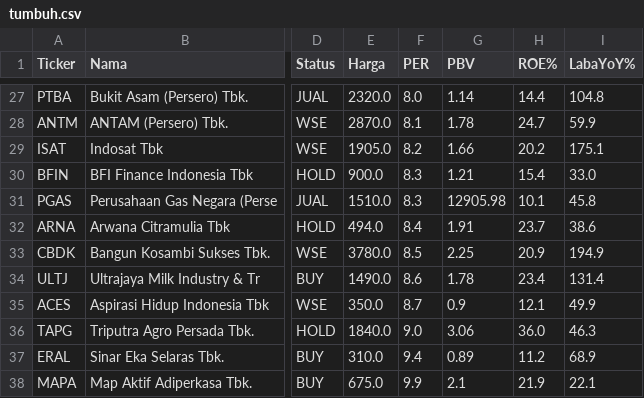
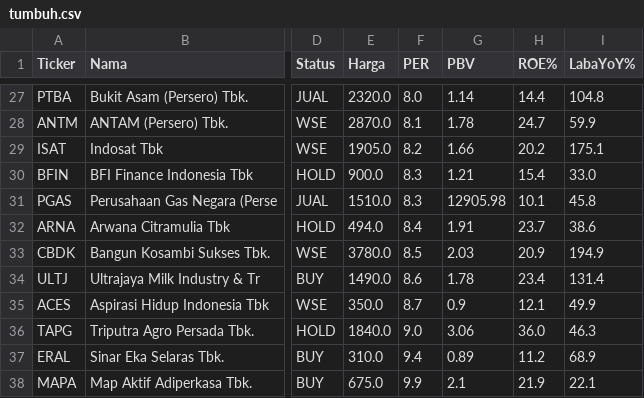
Before and after one commit to 2013tib-droid/Screening-Saham, a CSV file: hasil/tumbuh.csv, drawn as a sheet; only a part is shown, gaps mark what is left out; the diff names each change by its address in the sheet, - before the commit and + after, or states it on an @@ line.

```diff
--- a/hasil/tumbuh.csv
+++ b/hasil/tumbuh.csv
-G33 (PBV): 2.25
+G33 (PBV): 2.03
```
Also changed, not shown: hasil/semua.csv, hasil/swing.csv, 2 other files.
